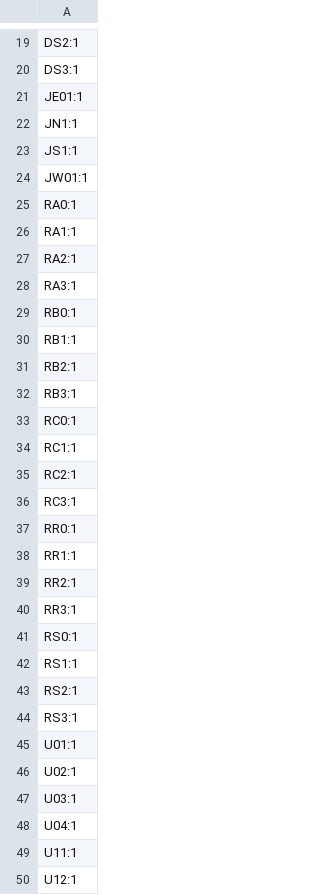
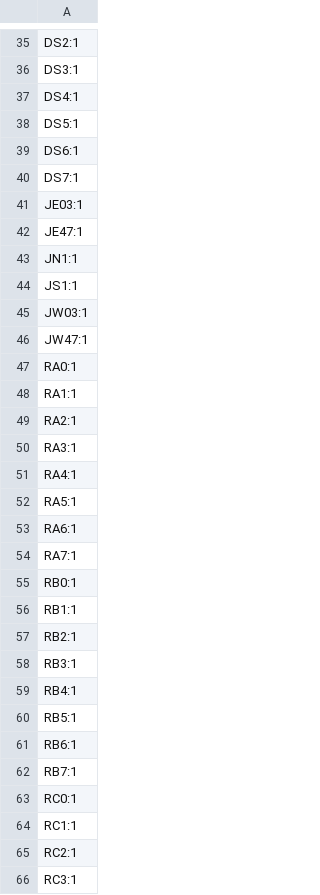
Before and after one commit to alpha-137-036/RV523, a CSV file: boards/ALU-Prototype/production/designators.csv, drawn as a sheet; only a part is shown, gaps mark what is left out; the shorter side is filled out with more unchanged rows; the diff covers the shown part only.

```diff
--- a/boards/ALU-Prototype/production/designators.csv
+++ b/boards/ALU-Prototype/production/designators.csv
@@ -20,6 +36,12 @@ DS2:1
 DS3:1
-JE01:1
+DS4:1
+DS5:1
+DS6:1
+DS7:1
+JE03:1
+JE47:1
 JN1:1
 JS1:1
-JW01:1
+JW03:1
+JW47:1
 RA0:1
@@ -28,2 +50,6 @@ RA2:1
 RA3:1
+RA4:1
+RA5:1
+RA6:1
+RA7:1
 RB0:1
@@ -32,2 +58,6 @@ RB2:1
 RB3:1
+RB4:1
+RB5:1
+RB6:1
+RB7:1
 RC0:1
```
Also changed, not shown: 44 added rows elsewhere in this file, boards/ALU-Prototype/production/bom.csv, boards/ALU-Prototype/production/positions.csv, 9 other files.
